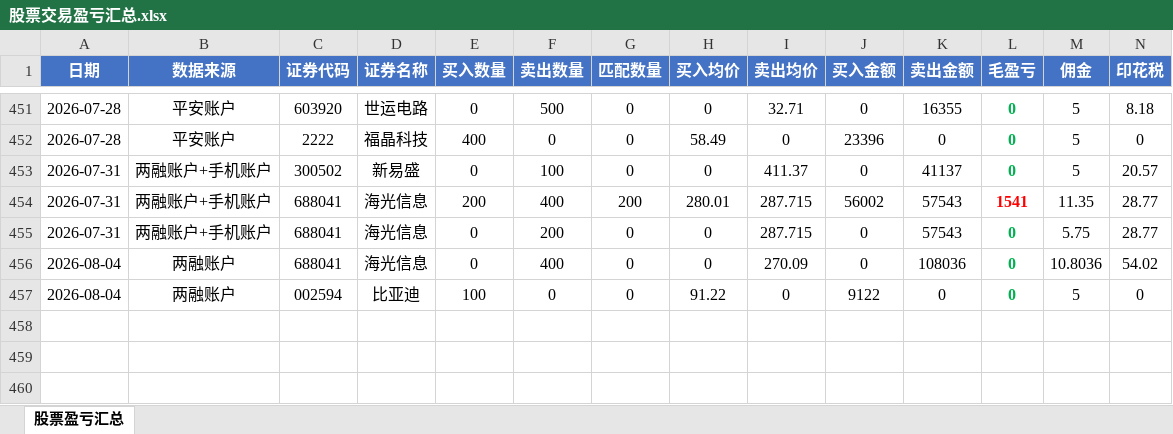
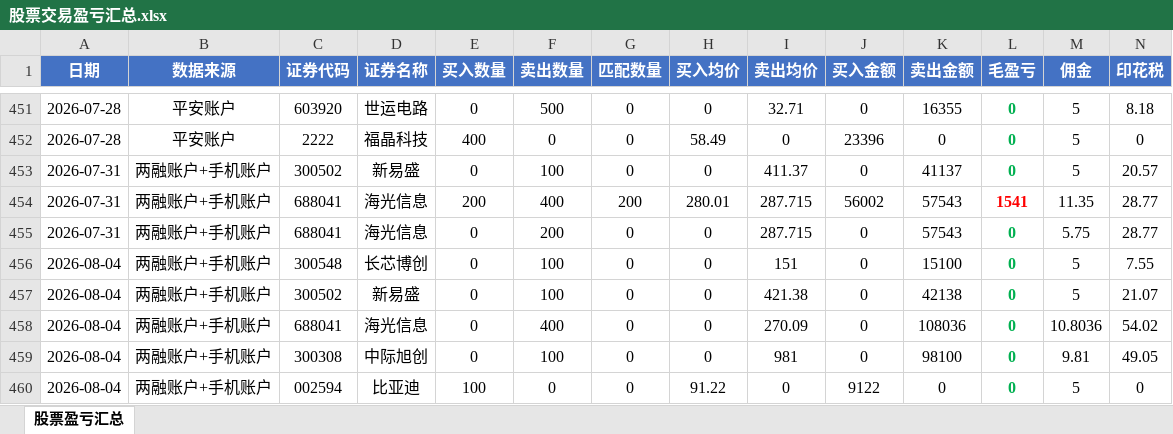
Before and after one commit to ooojedyooo/short-term-trading, an Excel workbook: 股票交易盈亏汇总.xlsx, sheet 股票盈亏汇总, drawn as a sheet; only a part is shown, gaps mark what is left out; values as stored, in another font and other column widths than the file's, no borders; addresses are those after the commit; rows hold the shown columns only; the diff names each change by its address in the sheet, - before the commit and + after, or states it on an @@ line.

```diff
--- a/股票交易盈亏汇总.xlsx (sheet 股票盈亏汇总)
+++ b/股票交易盈亏汇总.xlsx (sheet 股票盈亏汇总)
+row 456: 2026-08-04 | 两融账户+手机账户 | 300548 | 长芯博创 | 0 | 100 | 0 | 0 | 151 | 0 | 15100 | 0 | 5 | 7.55
+row 457: 2026-08-04 | 两融账户+手机账户 | 300502 | 新易盛 | 0 | 100 | 0 | 0 | 421.38 | 0 | 42138 | 0 | 5 | 21.07
-B458 (数据来源): 两融账户
+B458 (数据来源): 两融账户+手机账户
+row 459: 2026-08-04 | 两融账户+手机账户 | 300308 | 中际旭创 | 0 | 100 | 0 | 0 | 981 | 0 | 98100 | 0 | 9.81 | 49.05
-B460 (数据来源): 两融账户
+B460 (数据来源): 两融账户+手机账户
```
Also changed, not shown: reports/剩余持仓_2026-08.xlsx, reports/剩余持仓_2026年度.xlsx, 7 other files.
